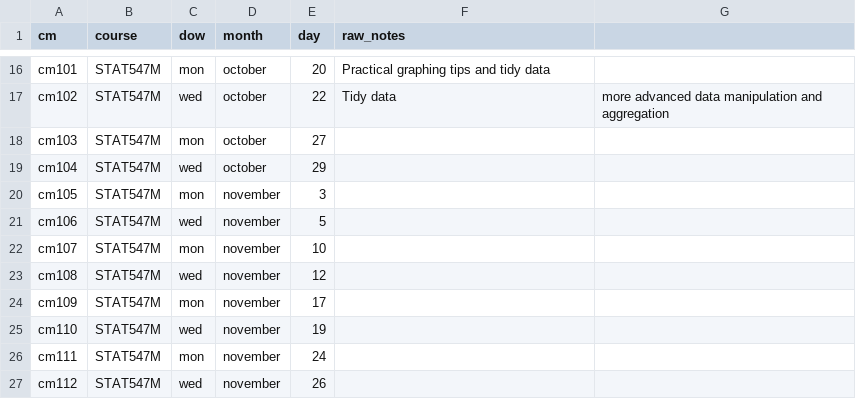
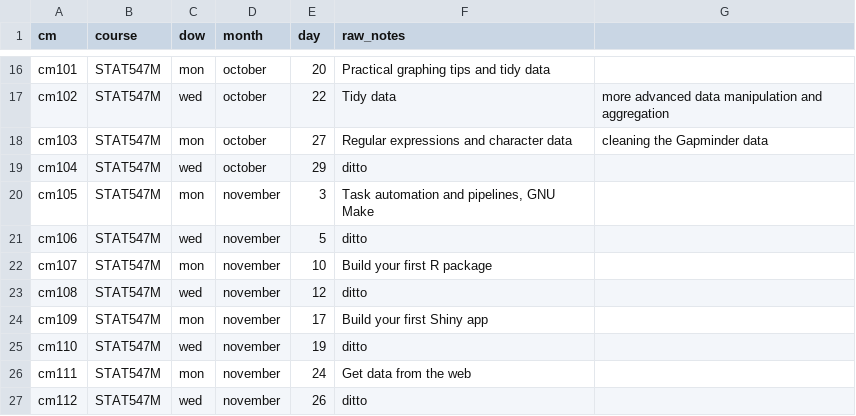
Before and after one commit to STAT545-UBC/STAT545-UBC-original-website, a CSV file: course-admin/class-meetings.csv, drawn as a sheet; only a part is shown, gaps mark what is left out.

```diff
--- a/course-admin/class-meetings.csv
+++ b/course-admin/class-meetings.csv
@@ -17,11 +17,11 @@ cm101,STAT547M,mon,october,20,Practical graphing tips and tidy data
 cm102,STAT547M,wed,october,22,Tidy data, more advanced data manipulation and aggregation
-cm103,STAT547M,mon,october,27,
-cm104,STAT547M,wed,october,29,
-cm105,STAT547M,mon,november,3,
-cm106,STAT547M,wed,november,5,
-cm107,STAT547M,mon,november,10,
-cm108,STAT547M,wed,november,12,
-cm109,STAT547M,mon,november,17,
-cm110,STAT547M,wed,november,19,
-cm111,STAT547M,mon,november,24,
-cm112,STAT547M,wed,november,26,
+cm103,STAT547M,mon,october,27,Regular expressions and character data, cleaning the Gapminder data
+cm104,STAT547M,wed,october,29,ditto
+cm105,STAT547M,mon,november,3,"Task automation and pipelines, GNU Make"
+cm106,STAT547M,wed,november,5,ditto
+cm107,STAT547M,mon,november,10,Build your first R package
+cm108,STAT547M,wed,november,12,ditto
+cm109,STAT547M,mon,november,17,Build your first Shiny app
+cm110,STAT547M,wed,november,19,ditto
+cm111,STAT547M,mon,november,24,Get data from the web
+cm112,STAT547M,wed,november,26,ditto
```
Also changed, not shown: 3 other files.
